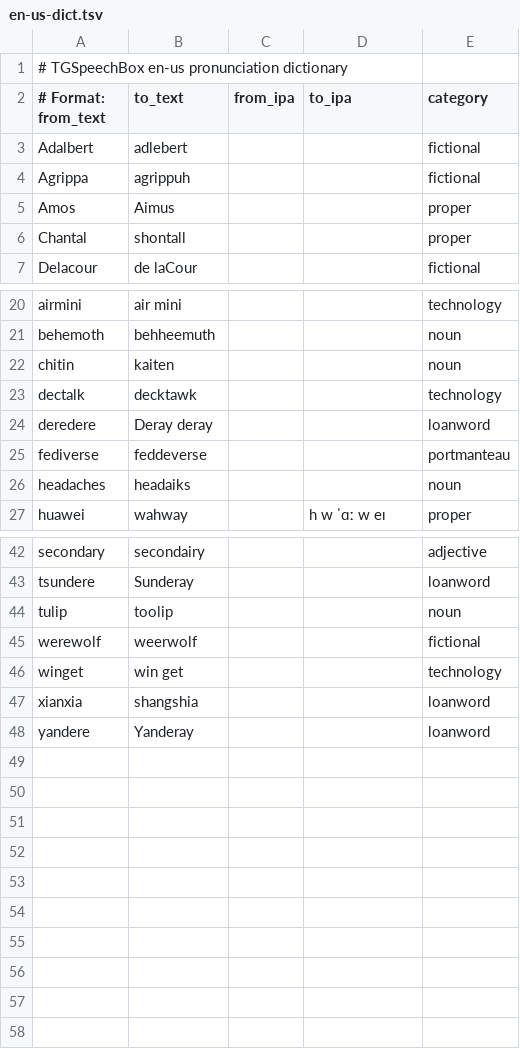
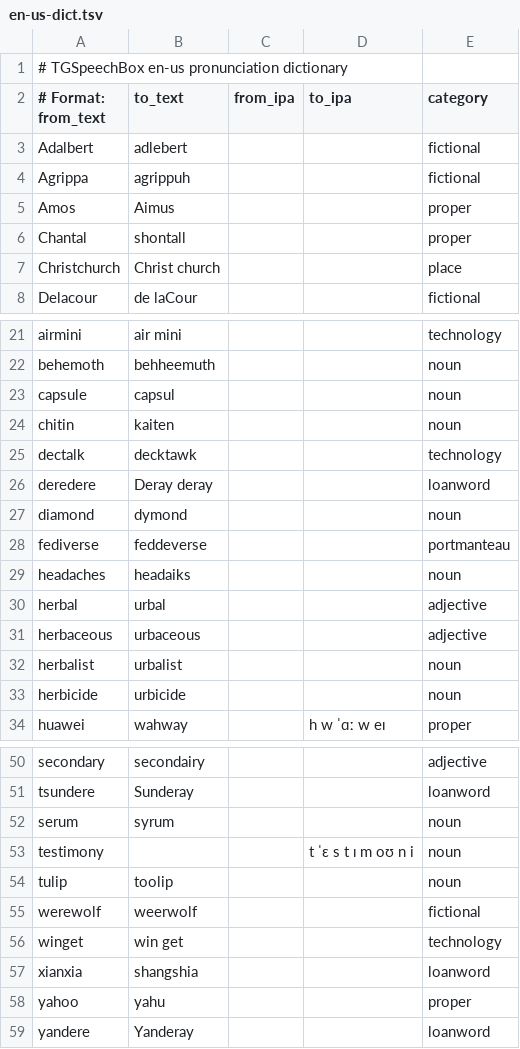
Before and after one commit to rommix0/TGSpeechBox, a TSV file: packs/dict/en-us-dict.tsv, drawn as a sheet; only a part is shown, gaps mark what is left out; the diff covers the shown part only; the diff names each change by its address in the sheet, - before the commit and + after, or states it on an @@ line.

```diff
--- a/packs/dict/en-us-dict.tsv
+++ b/packs/dict/en-us-dict.tsv
+row 7: Christchurch | Christ church |  |  | place
+row 23: capsule | capsul |  |  | noun
+row 27: diamond | dymond |  |  | noun
+row 30: herbal | urbal |  |  | adjective
+row 31: herbaceous | urbaceous |  |  | adjective
+row 32: herbalist | urbalist |  |  | noun
+row 33: herbicide | urbicide |  |  | noun
+row 52: serum | syrum |  |  | noun
+row 53: testimony |  |  | t ˈɛ s t ɪ m oʊ n i | noun
+row 58: yahoo | yahu |  |  | proper
```
Also changed, not shown: 1 added row elsewhere in this file.
